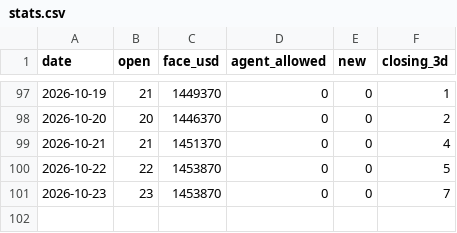
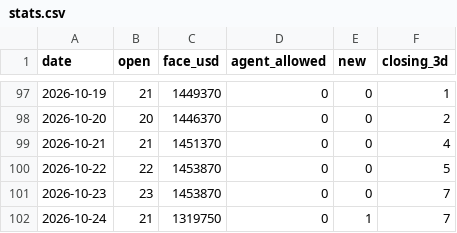
Before and after one commit to nurdthug/crow-dashboard, a CSV file: stats.csv, drawn as a sheet; only a part is shown, gaps mark what is left out.

```diff
--- a/stats.csv
+++ b/stats.csv
@@ -101 +101,2 @@ date,open,face_usd,agent_allowed,new,closing_3d
 2026-10-23,23,1453870,0,0,7
+2026-10-24,21,1319750,0,1,7
```
Also changed, not shown: 12 other files.
